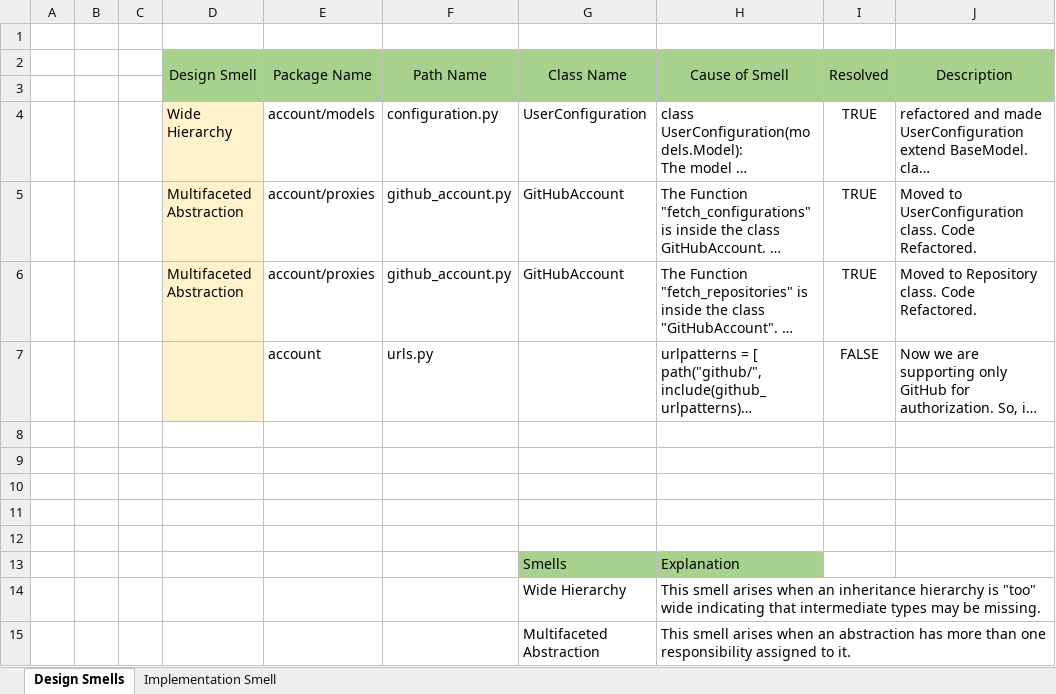
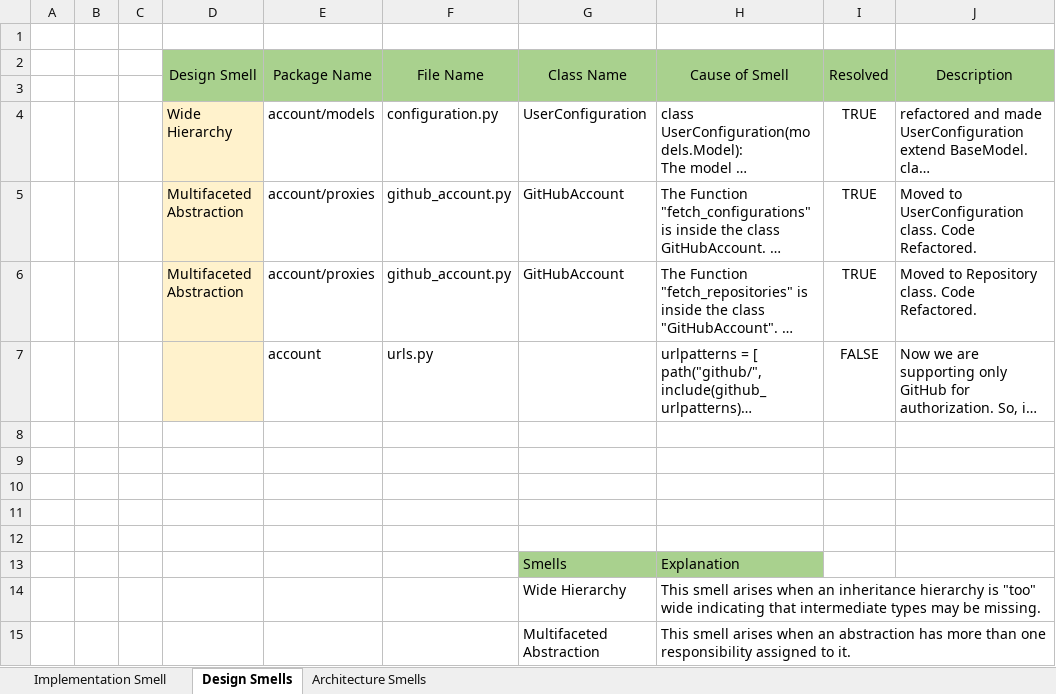
Before and after one commit to Kaushikdhola/RefactoAI, an Excel workbook: docs/Re-Facto_Smells.xlsx, sheet Design Smells, drawn as a sheet; long unchanged cells end in …; values as stored, in another font and other column widths than the file's, no borders; the diff names each change by its address in the sheet, - before the commit and + after, or states it on an @@ line.

Commit message:
Replace Re-Facto_Smells.xlsx

```diff
--- a/docs/Re-Facto_Smells.xlsx (sheet Design Smells)
+++ b/docs/Re-Facto_Smells.xlsx (sheet Design Smells)
+sheet tab: Architecture Smells
@@ sheet tab order changed: Implementation Smell | Design Smells | Architecture Smells @@
-F2: Path Name
+F2: File Name
```
Also changed, not shown: sheet Implementation Smell.
